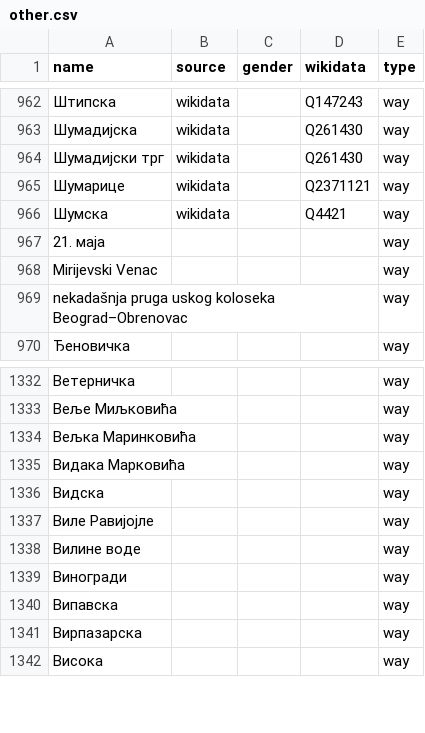
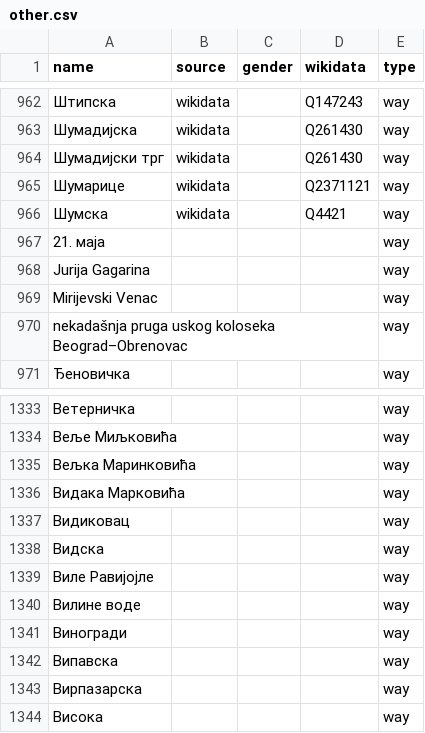
Before and after one commit to EqualStreetNames/equalstreetnames-belgrade, a CSV file: data/other.csv, drawn as a sheet; only a part is shown, gaps mark what is left out; the diff names each change by its address in the sheet, - before the commit and + after, or states it on an @@ line.

```diff
--- a/data/other.csv
+++ b/data/other.csv
+row 968: Jurija Gagarina |  |  |  | way
+row 1337: Видиковац |  |  |  | way
```
Also changed, not shown: data/gender.csv, 4 other files.
